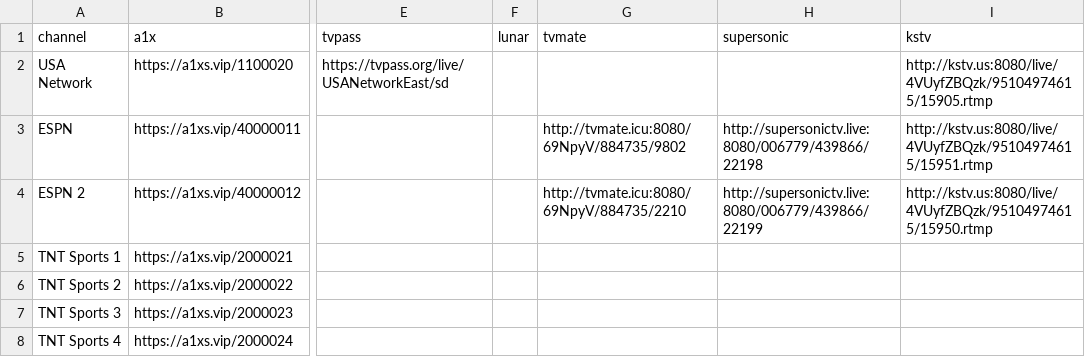
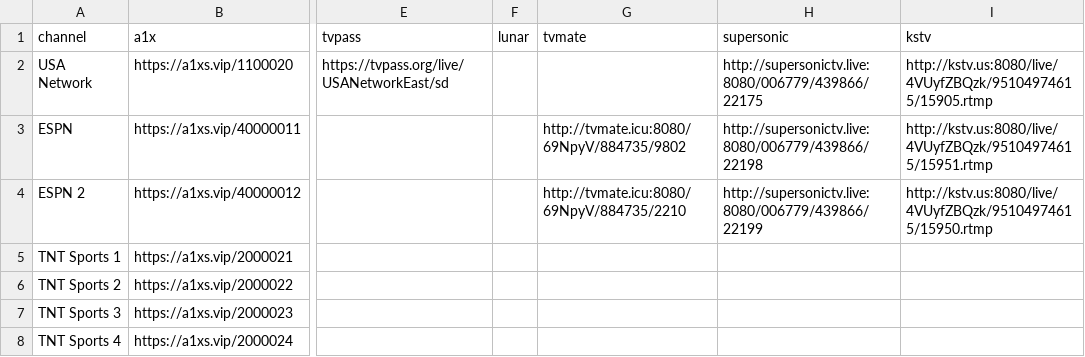
Before and after one commit to lamtung16/iptv, a CSV file: other.csv, drawn as a sheet; only a part is shown, gaps mark what is left out; the diff names each change by its address in the sheet, - before the commit and + after, or states it on an @@ line.

```diff
--- a/other.csv
+++ b/other.csv
-H2 (supersonic): (empty)
+H2 (supersonic): http://supersonictv.live:8080/006779/439866/22175
```
Also changed, not shown: football.csv, tennis.csv, 8 other files.
